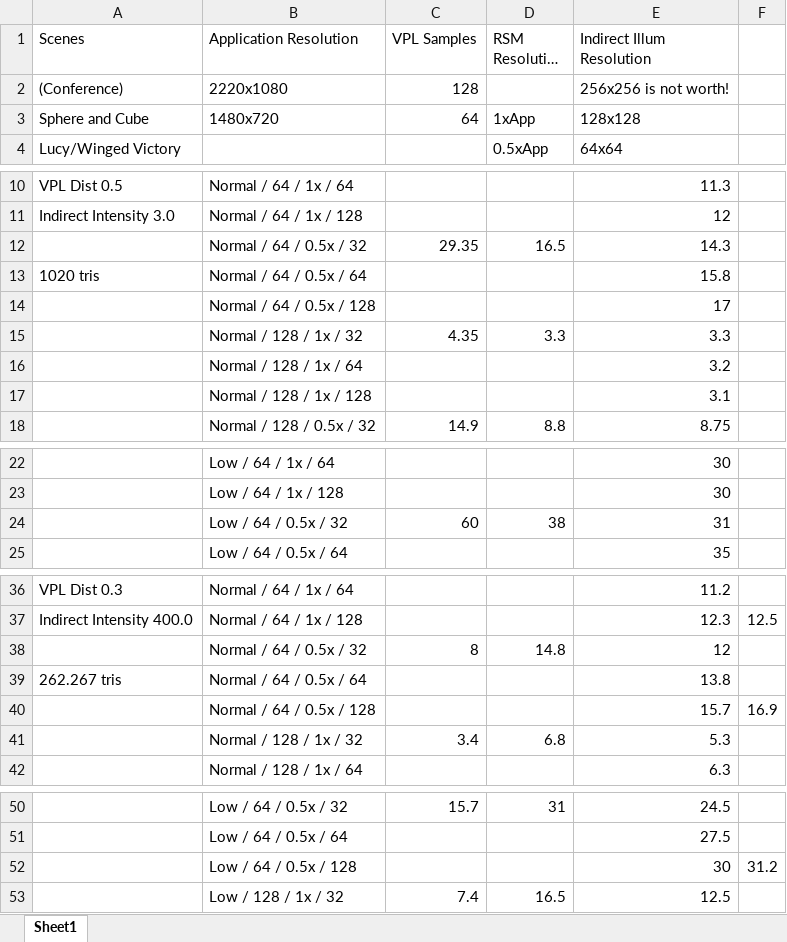
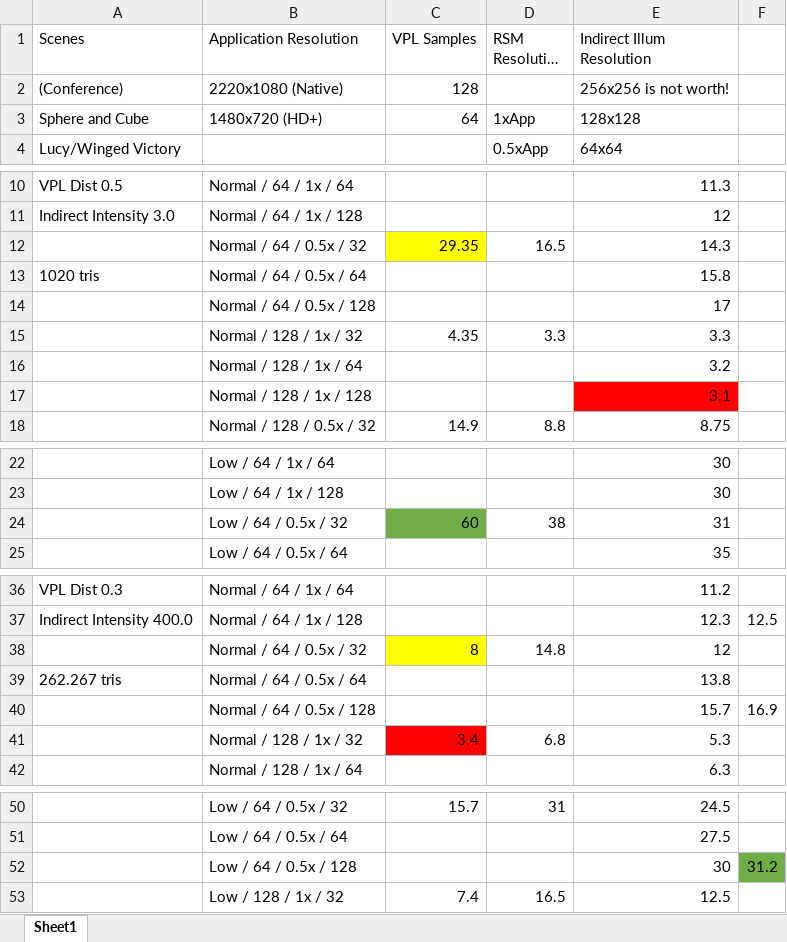
Before and after one commit to rathyon/RSM, an Excel workbook: TestConfigurations.xlsx, sheet Sheet1, drawn as a sheet; only a part is shown, gaps mark what is left out; long unchanged cells end in …; values as stored, in another font and other column widths than the file's, no borders; the diff names each change by its address in the sheet, - before the commit and + after, or states it on an @@ line.

```diff
--- a/TestConfigurations.xlsx (sheet Sheet1)
+++ b/TestConfigurations.xlsx (sheet Sheet1)
-B2 (Application Resolution): 2220x1080
+B2 (Application Resolution): 2220x1080 (Native)
-B3 (Application Resolution): 1480x720
+B3 (Application Resolution): 1480x720 (HD+)
-C12 fill: none
+C12 fill: #FFFF00
-E17 fill: none
+E17 fill: #FF0000
-C24 fill: none
+C24 fill: #70AD47
-C38 fill: none
+C38 fill: #FFFF00
-C41 fill: none
+C41 fill: #FF0000
-F52 fill: none
+F52 fill: #70AD47
```
Also changed, not shown: 9 other files.
